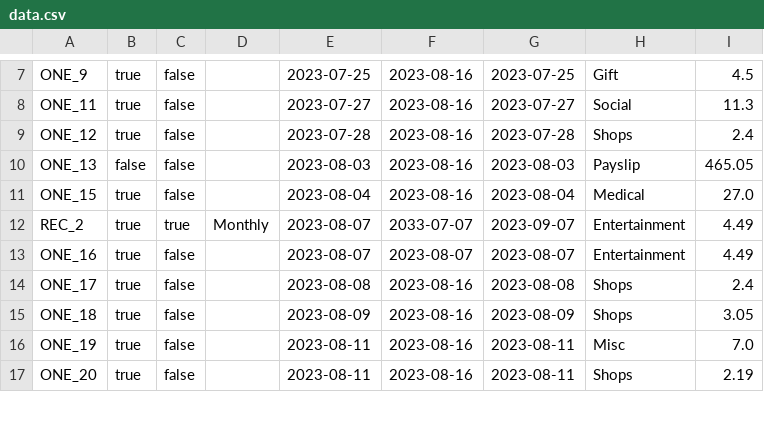
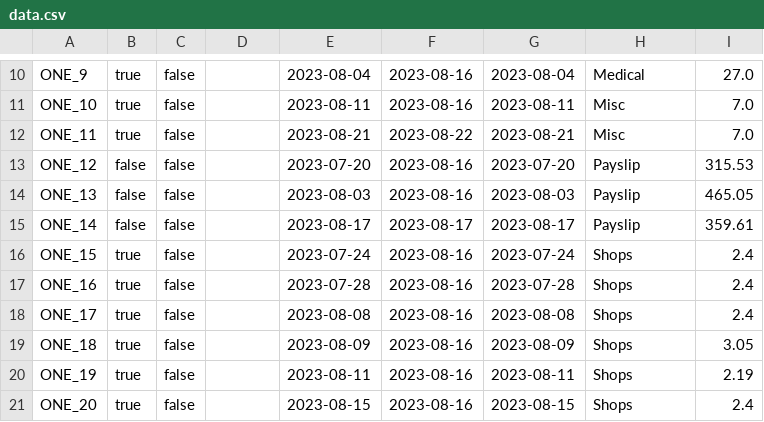
Before and after one commit to jack-parr/BudgetApp, a CSV file: data.csv, drawn as a sheet; only a part is shown, gaps mark what is left out; removed rows and columns are numbered as before the commit, all else as after; the diff covers the shown part only; the diff names each change by its address in the sheet, - before the commit and + after, or states it on an @@ line.

```diff
--- a/data.csv
+++ b/data.csv
-E10: 2023-07-25
+E10: 2023-08-04
-G10: 2023-07-25
+G10: 2023-08-04
-H10: Gift
+H10: Medical
-I10: 4.5
+I10: 27.0
+row 11: ONE_10 | true | false |  | 2023-08-11 | 2023-08-16 | 2023-08-11 | Misc | 7.0
-E12: 2023-07-27
+E12: 2023-08-21
-F12: 2023-08-16
+F12: 2023-08-22
-G12: 2023-07-27
+G12: 2023-08-21
-H12: Social
+H12: Misc
-I12: 11.3
+I12: 7.0
-B13: true
+B13: false
-E13: 2023-07-28
+E13: 2023-07-20
-G13: 2023-07-28
+G13: 2023-07-20
-H13: Shops
+H13: Payslip
-I13: 2.4
+I13: 315.53
+row 15: ONE_14 | false | false |  | 2023-08-17 | 2023-08-17 | 2023-08-17 | Payslip | 359.61
-E16: 2023-08-04
+E16: 2023-07-24
-G16: 2023-08-04
+G16: 2023-07-24
-H16: Medical
+H16: Shops
-I16: 27.0
+I16: 2.4
-row 12: REC_2 | true | true | Monthly | 2023-08-07 | 2033-07-07 | 2023-09-07 | Entertainment | 4.49
-E17: 2023-08-07
+E17: 2023-07-28
-F17: 2023-08-07
+F17: 2023-08-16
-G17: 2023-08-07
+G17: 2023-07-28
-H17: Entertainment
+H17: Shops
-I17: 4.49
+I17: 2.4
-H20: Misc
+H20: Shops
-I20: 7.0
+I20: 2.19
-E21: 2023-08-11
+E21: 2023-08-15
-G21: 2023-08-11
+G21: 2023-08-15
-I21: 2.19
+I21: 2.4
```
Also changed, not shown: 4 added rows, 5 removed rows and 35 edited cells elsewhere in this file, 4 other files.
